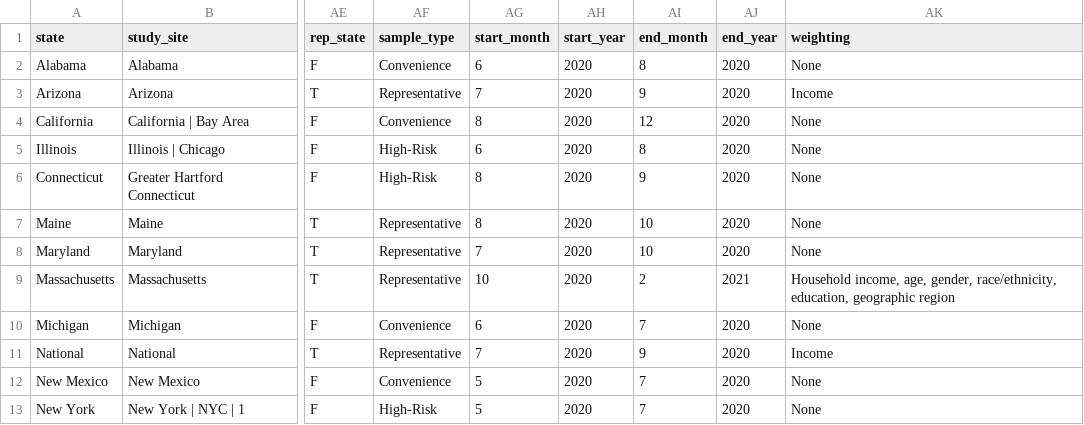
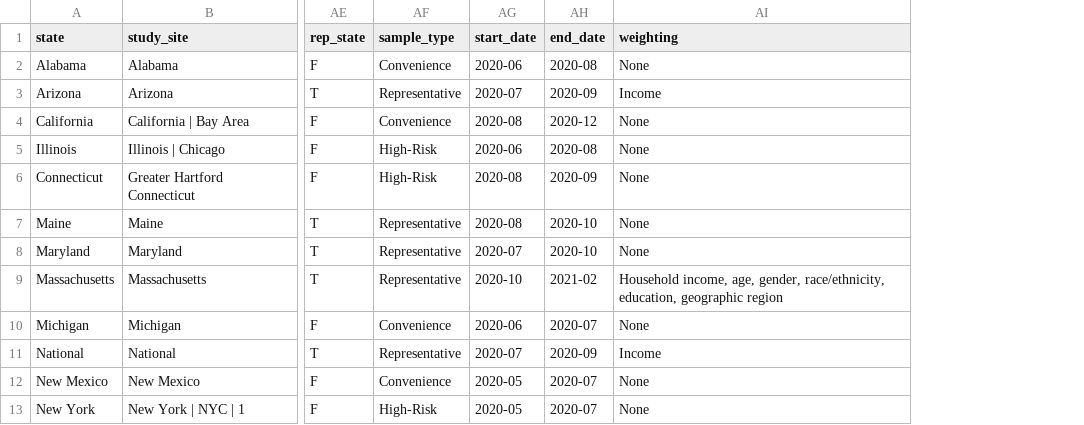
Before and after one commit to lukefredrickson/nfact-dashboard, a CSV file: data/db.csv, drawn as a sheet; only a part is shown, gaps mark what is left out; removed rows and columns are numbered as before the commit, all else as after; the diff names each change by its address in the sheet, - before the commit and + after, or states it on an @@ line.

Commit message:
study site timeline

```diff
--- a/data/db.csv
+++ b/data/db.csv
-column AG (start_month), rows 2-13: 6 | 7 | 8 | 6 | 8 | 8 | 7 | 10 | 6 | 7 | 5 | 5
-column AH (start_year), rows 2-13: all 2020
-column AI (end_month), rows 2-13: 8 | 9 | 12 | 8 | 9 | 10 | 10 | 2 | 7 | 9 | 7 | 7
-column AJ (end_year), rows 2-13: 2020 | 2020 | 2020 | 2020 | 2020 | 2020 | 2020 | 2021 | 2020 | 2020 | 2020 | 2020
+column AG (start_date), rows 2-13: 2020-06 | 2020-07 | 2020-08 | 2020-06 | 2020-08 | 2020-08 | 2020-07 | 2020-10 | 2020-06 | 2020-07 | 2020-05 | 2020-05
+column AH (end_date), rows 2-13: 2020-08 | 2020-09 | 2020-12 | 2020-08 | 2020-09 | 2020-10 | 2020-10 | 2021-02 | 2020-07 | 2020-09 | 2020-07 | 2020-07
```
Also changed, not shown: 3 other files.
